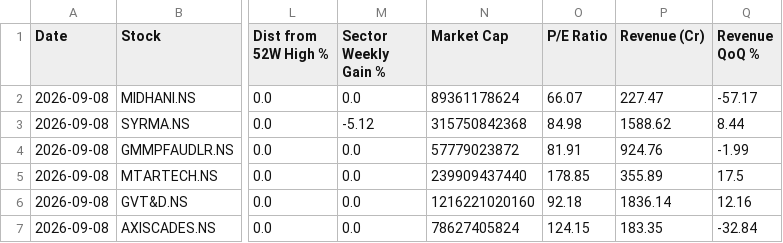
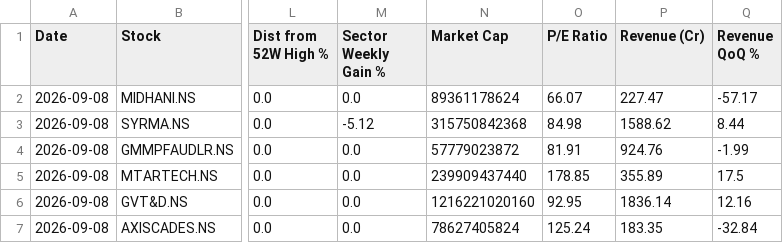
Before and after one commit to abhinandanrssb-lgtm/momentum-scanner, a CSV file: output/scan_2026-09-08.csv, drawn as a sheet; only a part is shown, gaps mark what is left out; the diff covers the shown part only; the diff names each change by its address in the sheet, - before the commit and + after, or states it on an @@ line.

```diff
--- a/output/scan_2026-09-08.csv
+++ b/output/scan_2026-09-08.csv
-O6 (P/E Ratio): 92.18
+O6 (P/E Ratio): 92.95
-O7 (P/E Ratio): 124.15
+O7 (P/E Ratio): 125.24
```
Also changed, not shown: 2 edited cells elsewhere in this file.
